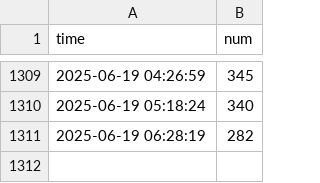
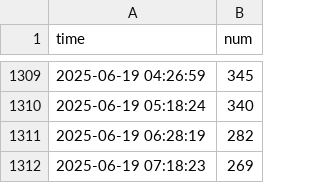
Before and after one commit to annaandmandy/SuperAnimalOnlinePlayerFetching, a CSV file: player_data.csv, drawn as a sheet; only a part is shown, gaps mark what is left out; the diff names each change by its address in the sheet, - before the commit and + after, or states it on an @@ line.

```diff
--- a/player_data.csv
+++ b/player_data.csv
+row 1312: 2025-06-19 07:18:23 | 269
```
